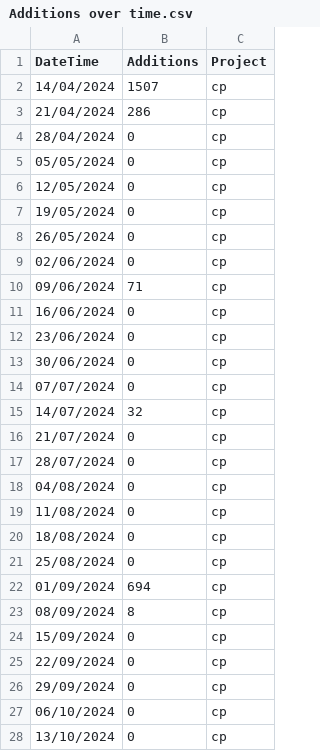
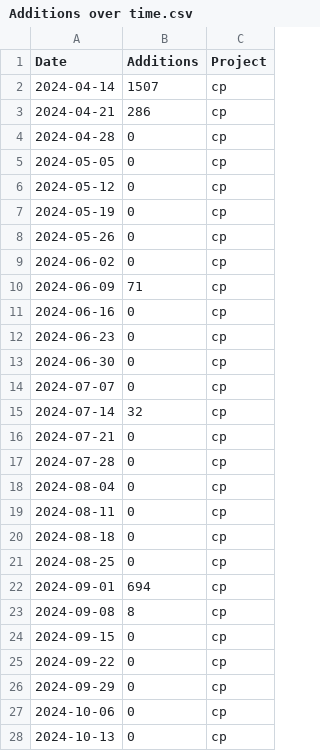
Before and after one commit to mjamontano/postgresql_grafana, a CSV file: Additions over time.csv, drawn as a sheet; only a part is shown; the diff covers the shown part only.

Commit message:
Add files via upload

```diff
--- a/Additions over time.csv
+++ b/Additions over time.csv
@@ -1,28 +1,28 @@
-DateTime,Additions,Project
-14/04/2024,1507,cp
-21/04/2024,286,cp
-28/04/2024,0,cp
-05/05/2024,0,cp
-12/05/2024,0,cp
-19/05/2024,0,cp
-26/05/2024,0,cp
-02/06/2024,0,cp
-09/06/2024,71,cp
-16/06/2024,0,cp
-23/06/2024,0,cp
-30/06/2024,0,cp
-07/07/2024,0,cp
-14/07/2024,32,cp
-21/07/2024,0,cp
-28/07/2024,0,cp
-04/08/2024,0,cp
-11/08/2024,0,cp
-18/08/2024,0,cp
-25/08/2024,0,cp
-01/09/2024,694,cp
-08/09/2024,8,cp
-15/09/2024,0,cp
-22/09/2024,0,cp
-29/09/2024,0,cp
-06/10/2024,0,cp
-13/10/2024,0,cp
+Date,Additions,Project
+2024-04-14,1507,cp
+2024-04-21,286,cp
+2024-04-28,0,cp
+2024-05-05,0,cp
+2024-05-12,0,cp
+2024-05-19,0,cp
+2024-05-26,0,cp
+2024-06-02,0,cp
+2024-06-09,71,cp
+2024-06-16,0,cp
+2024-06-23,0,cp
+2024-06-30,0,cp
+2024-07-07,0,cp
+2024-07-14,32,cp
+2024-07-21,0,cp
+2024-07-28,0,cp
+2024-08-04,0,cp
+2024-08-11,0,cp
+2024-08-18,0,cp
+2024-08-25,0,cp
+2024-09-01,694,cp
+2024-09-08,8,cp
+2024-09-15,0,cp
+2024-09-22,0,cp
+2024-09-29,0,cp
+2024-10-06,0,cp
+2024-10-13,0,cp
```
Also changed, not shown: 48 edited cells elsewhere in this file.
